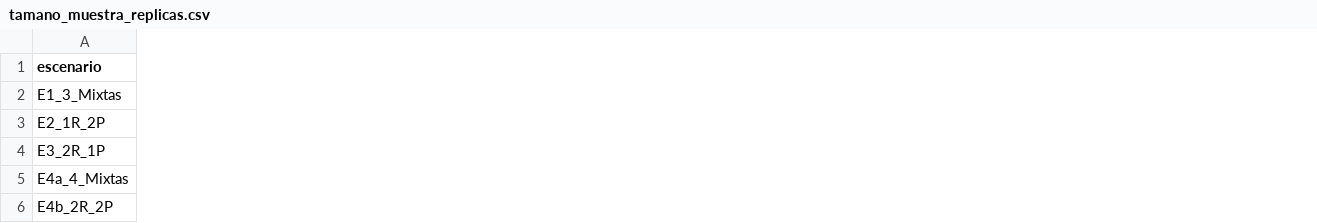
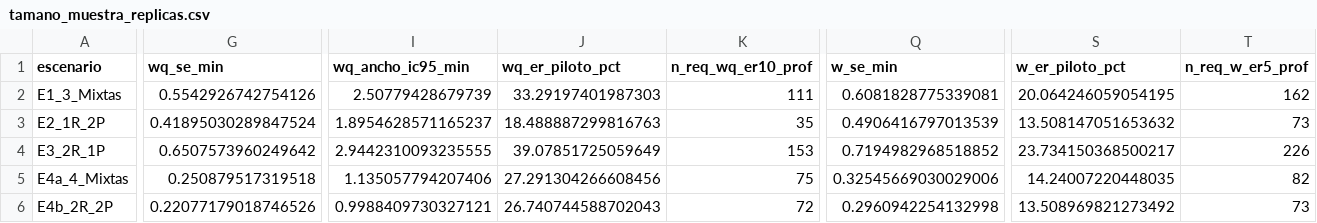
Before and after one commit to Camilo-Alberto-Palacio/Simulacion-Colas-Banco-MM1, a CSV file: results/tamano_muestra_replicas.csv, drawn as a sheet; only a part is shown, gaps mark what is left out; the diff covers the shown part only; the diff names each change by its address in the sheet, - before the commit and + after, or states it on an @@ line.

```diff
--- a/results/tamano_muestra_replicas.csv
+++ b/results/tamano_muestra_replicas.csv
+column G (wq_se_min), rows 2-6: 0.5542926742754126 | 0.41895030289847524 | 0.6507573960249642 | 0.250879517319518 | 0.22077179018746526
+column I (wq_ancho_ic95_min), rows 2-6: 2.50779428679739 | 1.8954628571165237 | 2.9442310093235555 | 1.135057794207406 | 0.9988409730327121
+column J (wq_er_piloto_pct), rows 2-6: 33.29197401987303 | 18.488887299816763 | 39.07851725059649 | 27.291304266608456 | 26.740744588702043
+column K (n_req_wq_er10_prof), rows 2-6: 111 | 35 | 153 | 75 | 72
+column Q (w_se_min), rows 2-6: 0.6081828775339081 | 0.4906416797013539 | 0.7194982968518852 | 0.32545669030029006 | 0.2960942254132998
+column S (w_er_piloto_pct), rows 2-6: 20.064246059054195 | 13.508147051653632 | 23.734150368500217 | 14.24007220448035 | 13.508969821273492
+column T (n_req_w_er5_prof), rows 2-6: 162 | 73 | 226 | 82 | 73
```
Also changed, not shown: 1 added column elsewhere in this file, results/cajeros_10_replicas_resumen.csv, results/detalle_10_replicas_por_tipo.csv, 22 other files.
